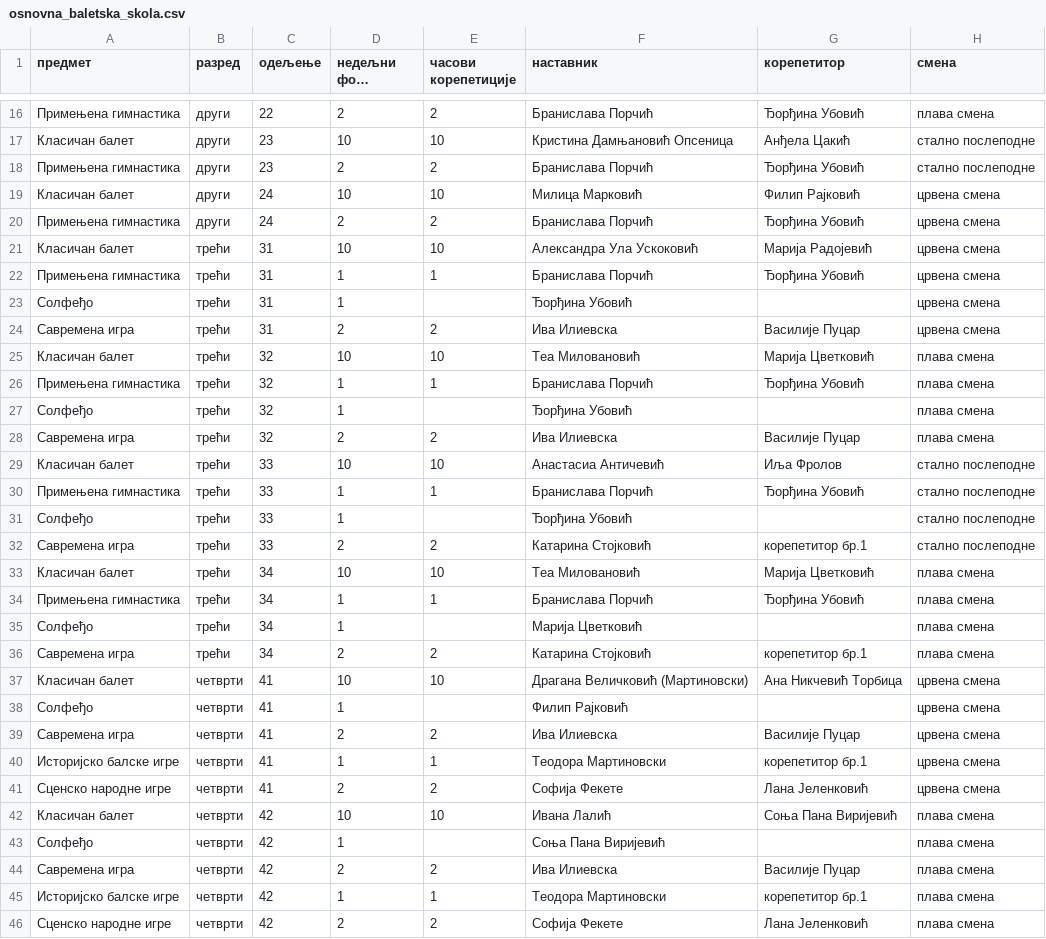
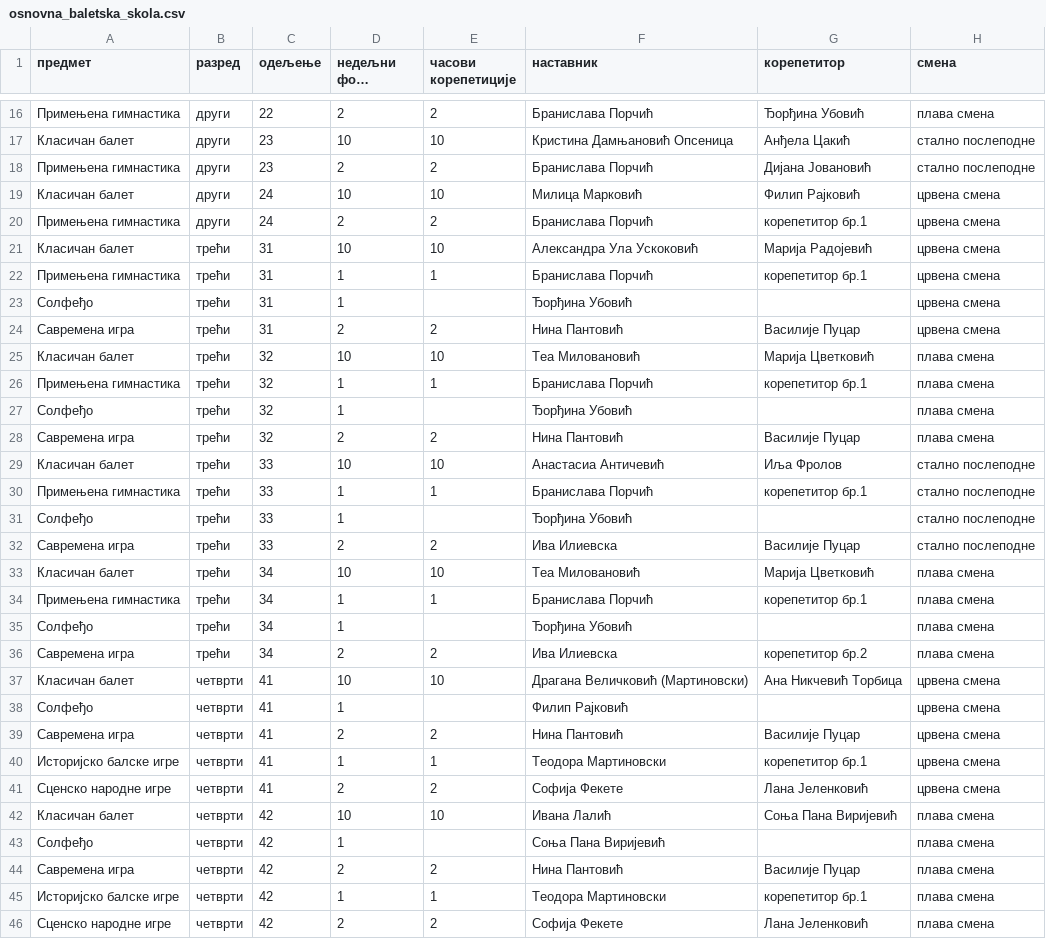
Before and after one commit to natasaikovic/raspored-casova, a CSV file: ulazi/osnovna_baletska_skola.csv, drawn as a sheet; only a part is shown, gaps mark what is left out; long unchanged cells end in …; the diff covers the shown part only.

Commit message:
Ažuriraj podatke osnovne baletske škole iz Google Sheet-a

```diff
--- a/ulazi/osnovna_baletska_skola.csv
+++ b/ulazi/osnovna_baletska_skola.csv
@@ -17,24 +17,24 @@
 Класичан балет,други,23,10,10,Кристина Дамњановић Опсеница,Анђела Цакић,стално послеподне
-Примењена гимнастика,други,23,2,2,Бранислава Порчић,Ђорђина Убовић,стално послеподне
+Примењена гимнастика,други,23,2,2,Бранислава Порчић,Дијана Јовановић,стално послеподне
 Класичан балет,други,24,10,10,Милица Марковић,Филип Рајковић,црвена смена
-Примењена гимнастика,други,24,2,2,Бранислава Порчић,Ђорђина Убовић,црвена смена
+Примењена гимнастика,други,24,2,2,Бранислава Порчић,корепетитор бр.1,црвена смена
 Класичан балет,трећи,31,10,10,Александра Ула Ускоковић,Марија Радојевић,црвена смена
-Примењена гимнастика,трећи,31,1,1,Бранислава Порчић,Ђорђина Убовић,црвена смена
+Примењена гимнастика,трећи,31,1,1,Бранислава Порчић,корепетитор бр.1,црвена смена
 Солфеђо,трећи,31,1,,Ђорђина Убовић,,црвена смена
-Савремена игра,трећи,31,2,2,Ива Илиевска,Василије Пуцар,црвена смена
+Савремена игра,трећи,31,2,2,Нина Пантовић,Василије Пуцар,црвена смена
 Класичан балет,трећи,32,10,10,Теа Миловановић,Марија Цветковић,плава смена
-Примењена гимнастика,трећи,32,1,1,Бранислава Порчић,Ђорђина Убовић,плава смена
+Примењена гимнастика,трећи,32,1,1,Бранислава Порчић,корепетитор бр.1,плава смена
 Солфеђо,трећи,32,1,,Ђорђина Убовић,,плава смена
-Савремена игра,трећи,32,2,2,Ива Илиевска,Василије Пуцар,плава смена
+Савремена игра,трећи,32,2,2,Нина Пантовић,Василије Пуцар,плава смена
 Класичан балет,трећи,33,10,10,Анастасиа Античевић,Иља Фролов,стално послеподне
-Примењена гимнастика,трећи,33,1,1,Бранислава Порчић,Ђорђина Убовић,стално послеподне
+Примењена гимнастика,трећи,33,1,1,Бранислава Порчић,корепетитор бр.1,стално послеподне
 Солфеђо,трећи,33,1,,Ђорђина Убовић,,стално послеподне
-Савремена игра,трећи,33,2,2,Катарина Стојковић,корепетитор бр.1,стално послеподне
+Савремена игра,трећи,33,2,2,Ива Илиевска,Василије Пуцар,стално послеподне
 Класичан балет,трећи,34,10,10,Теа Миловановић,Марија Цветковић,плава смена
-Примењена гимнастика,трећи,34,1,1,Бранислава Порчић,Ђорђина Убовић,плава смена
-Солфеђо,трећи,34,1,,Марија Цветковић,,плава смена
-Савремена игра,трећи,34,2,2,Катарина Стојковић,корепетитор бр.1,плава смена
+Примењена гимнастика,трећи,34,1,1,Бранислава Порчић,корепетитор бр.1,плава смена
+Солфеђо,трећи,34,1,,Ђорђина Убовић,,плава смена
+Савремена игра,трећи,34,2,2,Ива Илиевска,корепетитор бр.2,плава смена
 Класичан балет,четврти,41,10,10,Драгана Величковић (Мартиновски),Ана Никчевић Торбица,црвена смена
 Солфеђо,четврти,41,1,,Филип Рајковић,,црвена смена
-Савремена игра,четврти,41,2,2,Ива Илиевска,Василије Пуцар,црвена смена
+Савремена игра,четврти,41,2,2,Нина Пантовић,Василије Пуцар,црвена смена
 Историјско балске игре,четврти,41,1,1,Теодора Мартиновски,корепетитор бр.1,црвена смена
@@ -43,3 +43,3 @@
 Солфеђо,четврти,42,1,,Соња Пана Виријевић,,плава смена
-Савремена игра,четврти,42,2,2,Ива Илиевска,Василије Пуцар,плава смена
+Савремена игра,четврти,42,2,2,Нина Пантовић,Василије Пуцар,плава смена
 Историјско балске игре,четврти,42,1,1,Теодора Мартиновски,корепетитор бр.1,плава смена
```
Also changed, not shown: 3 edited cells elsewhere in this file.
